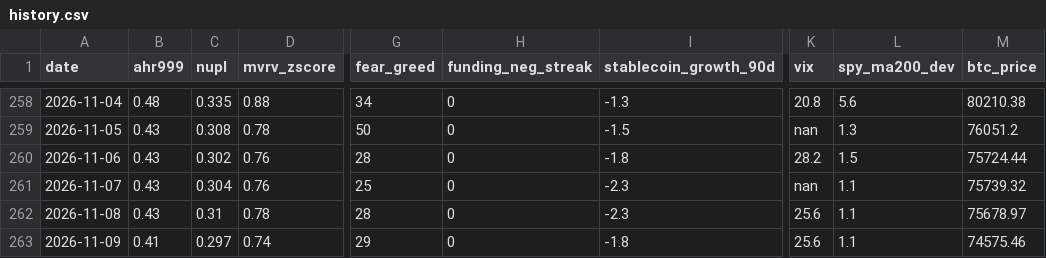
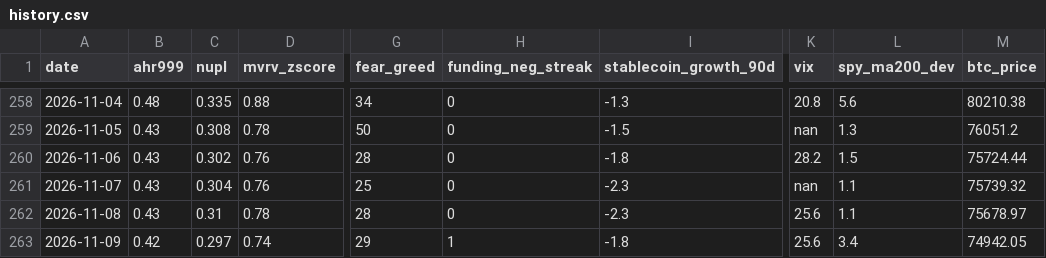
Before and after one commit to June911/personal-site, a CSV file: indicators/history.csv, drawn as a sheet; only a part is shown, gaps mark what is left out; the diff names each change by its address in the sheet, - before the commit and + after, or states it on an @@ line.

```diff
--- a/indicators/history.csv
+++ b/indicators/history.csv
-B263 (ahr999): 0.41
+B263 (ahr999): 0.42
-H263 (funding_neg_streak): 0
+H263 (funding_neg_streak): 1
-L263 (spy_ma200_dev): 1.1
+L263 (spy_ma200_dev): 3.4
-M263 (btc_price): 74575.46
+M263 (btc_price): 74942.05
```
Also changed, not shown: 1 other file.
